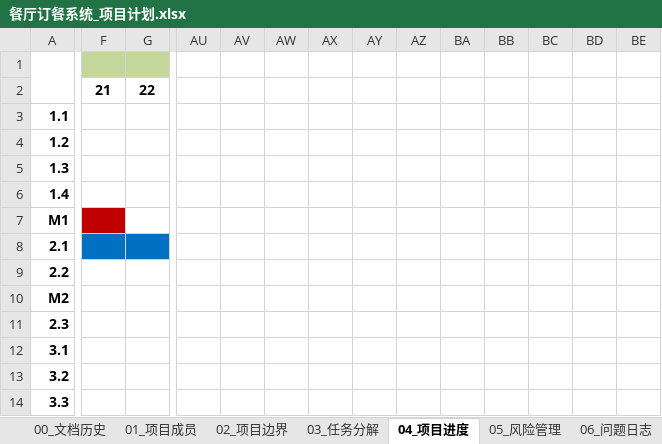
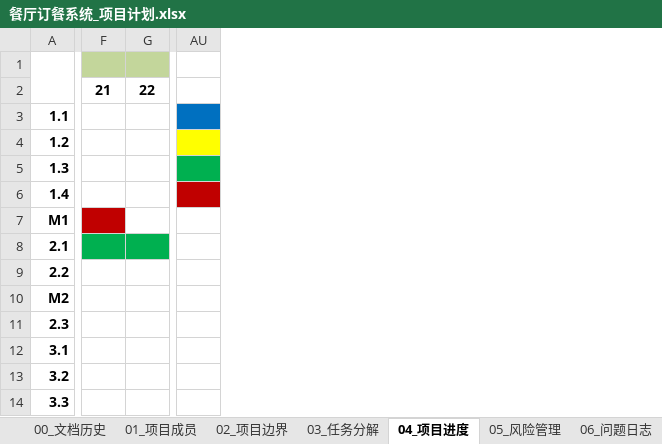
Before and after one commit to aaronluo/cuoxiazi, an Excel workbook: 01_doc/proj_plan/餐厅订餐系统_项目计划.xlsx, sheet 04_项目进度, drawn as a sheet; only a part is shown, gaps mark what is left out; values as stored, in another font and other column widths than the file's, no borders; the diff covers the shown part only; the diff names each change by its address in the sheet, - before the commit and + after, or states it on an @@ line.

Commit message:
update proj plan

```diff
--- a/01_doc/proj_plan/餐厅订餐系统_项目计划.xlsx (sheet 04_项目进度)
+++ b/01_doc/proj_plan/餐厅订餐系统_项目计划.xlsx (sheet 04_项目进度)
-column AV, empty
-column AW, empty
-column AX, empty
-column AY, empty
-column AZ, empty
-column BA, empty
-column BB, empty
-column BC, empty
-column BD, empty
-column BE, empty
-AU3 fill: none
+AU3 fill: #0070C0
-AU4 fill: none
+AU4 fill: #FFFF00
-AU5 fill: none
+AU5 fill: #00B050
-AU6 fill: none
+AU6 fill: #C00000
-F8:G8 fill: #0070C0
+F8:G8 fill: #00B050
```
Also changed, not shown: 2 removed columns elsewhere in this sheet, sheet 07_沟通计划.
